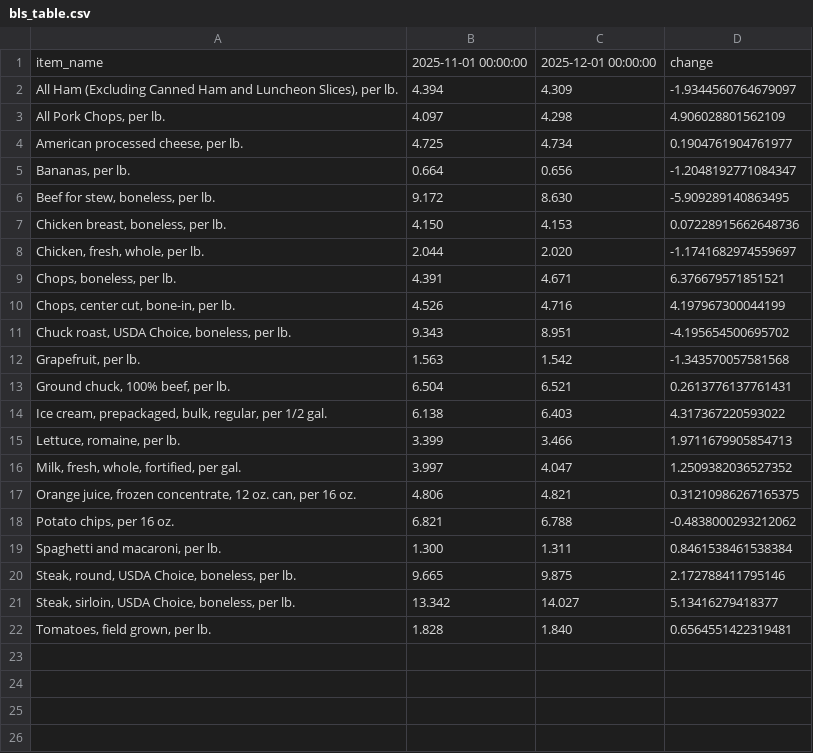
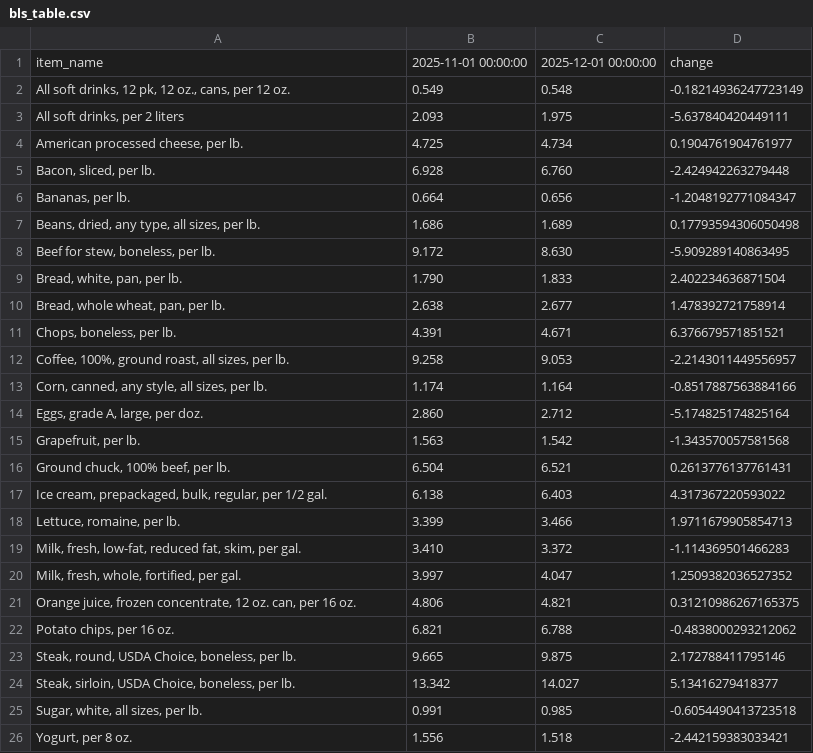
Before and after one commit to kv-hearst/cpi-api, a CSV file: data/bls_table.csv, drawn as a sheet; removed rows and columns are numbered as before the commit, all else as after; the diff names each change by its address in the sheet, - before the commit and + after, or states it on an @@ line.

```diff
--- a/data/bls_table.csv
+++ b/data/bls_table.csv
-row 2: All Ham (Excluding Canned Ham and Luncheon Slices), per lb. | 4.394 | 4.309 | -1.9344560764679097
-row 3: All Pork Chops, per lb. | 4.097 | 4.298 | 4.906028801562109
+row 2: All soft drinks, 12 pk, 12 oz., cans, per 12 oz. | 0.549 | 0.548 | -0.18214936247723149
+row 3: All soft drinks, per 2 liters | 2.093 | 1.975 | -5.637840420449111
+row 5: Bacon, sliced, per lb. | 6.928 | 6.760 | -2.424942263279448
+row 7: Beans, dried, any type, all sizes, per lb. | 1.686 | 1.689 | 0.17793594306050498
-row 7: Chicken breast, boneless, per lb. | 4.150 | 4.153 | 0.07228915662648736
-row 8: Chicken, fresh, whole, per lb. | 2.044 | 2.020 | -1.1741682974559697
+row 9: Bread, white, pan, per lb. | 1.790 | 1.833 | 2.402234636871504
+row 10: Bread, whole wheat, pan, per lb. | 2.638 | 2.677 | 1.478392721758914
-row 10: Chops, center cut, bone-in, per lb. | 4.526 | 4.716 | 4.197967300044199
-row 11: Chuck roast, USDA Choice, boneless, per lb. | 9.343 | 8.951 | -4.195654500695702
+row 12: Coffee, 100%, ground roast, all sizes, per lb. | 9.258 | 9.053 | -2.2143011449556957
+row 13: Corn, canned, any style, all sizes, per lb. | 1.174 | 1.164 | -0.8517887563884166
+row 14: Eggs, grade A, large, per doz. | 2.860 | 2.712 | -5.174825174825164
+row 19: Milk, fresh, low-fat, reduced fat, skim, per gal. | 3.410 | 3.372 | -1.114369501466283
-row 19: Spaghetti and macaroni, per lb. | 1.300 | 1.311 | 0.8461538461538384
-row 22: Tomatoes, field grown, per lb. | 1.828 | 1.840 | 0.6564551422319481
+row 25: Sugar, white, all sizes, per lb. | 0.991 | 0.985 | -0.6054490413723518
+row 26: Yogurt, per 8 oz. | 1.556 | 1.518 | -2.442159383033421
```
Also changed, not shown: data/bls_chart.csv, data/bls_data.csv.
